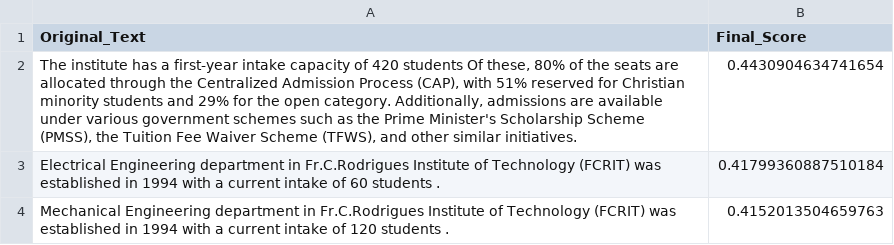
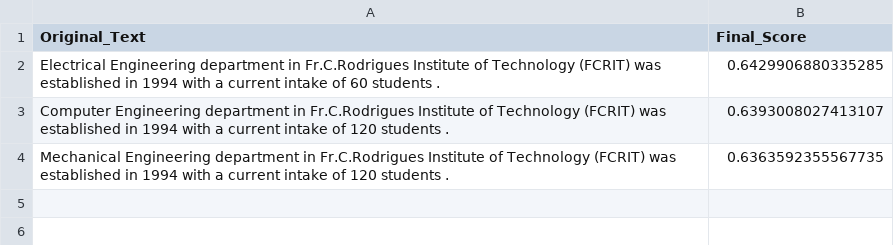
Before and after one commit to maanvi21/False-Info-Detection, a CSV file: backend/server/top_three_matches.csv, drawn as a sheet.

Commit message:
Spawned a process

```diff
--- a/backend/server/top_three_matches.csv
+++ b/backend/server/top_three_matches.csv
@@ -1,4 +1,4 @@
 Original_Text,Final_Score
-"The institute has a first-year intake capacity of 420 students Of these, 80% of the seats are allocated through the Centralized Admission Process (CAP), with 51% reserved for Christian minority students and 29% for the open category. Additionally, admissions are available under various government schemes such as the Prime Minister's Scholarship Scheme (PMSS), the Tuition Fee Waiver Scheme (TFWS), and other similar initiatives.",0.4430904634741654
-Electrical Engineering department in Fr.C.Rodrigues Institute of Technology (FCRIT) was established in 1994 with a current intake of 60 students .,0.41799360887510184
-Mechanical Engineering department in Fr.C.Rodrigues Institute of Technology (FCRIT) was established in 1994 with a current intake of 120 students .,0.4152013504659763
+Electrical Engineering department in Fr.C.Rodrigues Institute of Technology (FCRIT) was established in 1994 with a current intake of 60 students .,0.6429906880335285
+Computer Engineering department in Fr.C.Rodrigues Institute of Technology (FCRIT) was established in 1994 with a current intake of 120 students .,0.6393008027413107
+Mechanical Engineering department in Fr.C.Rodrigues Institute of Technology (FCRIT) was established in 1994 with a current intake of 120 students .,0.6363592355567735
```
Also changed, not shown: 2 other files.
